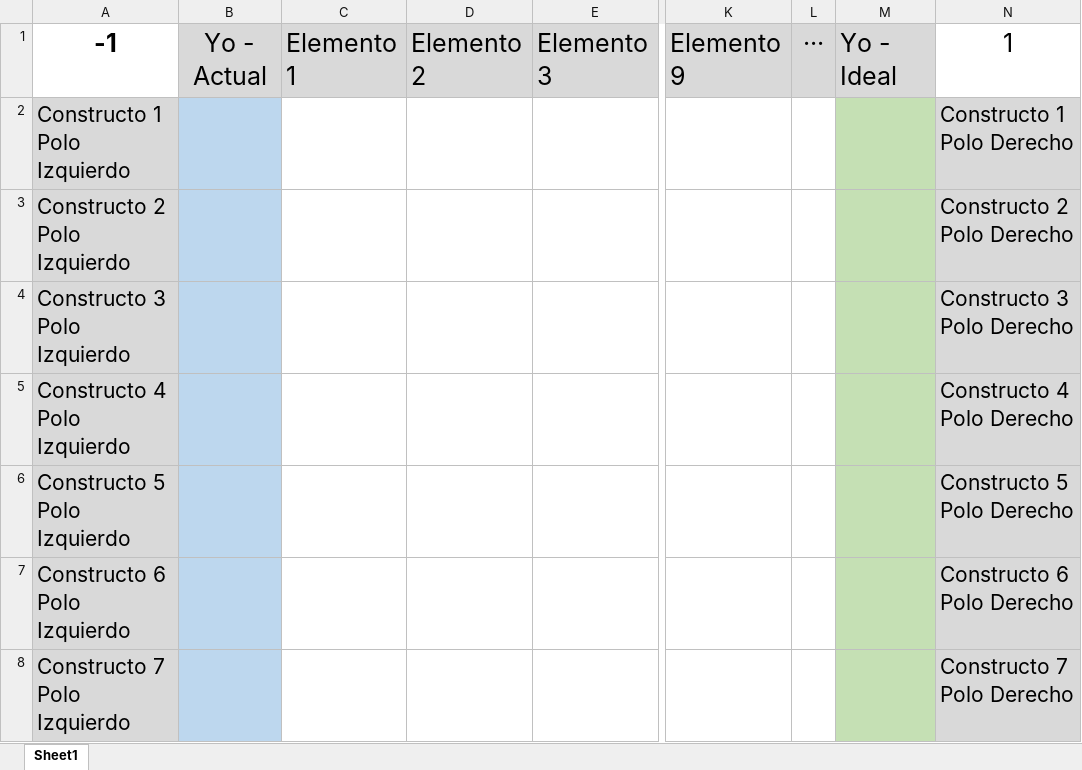
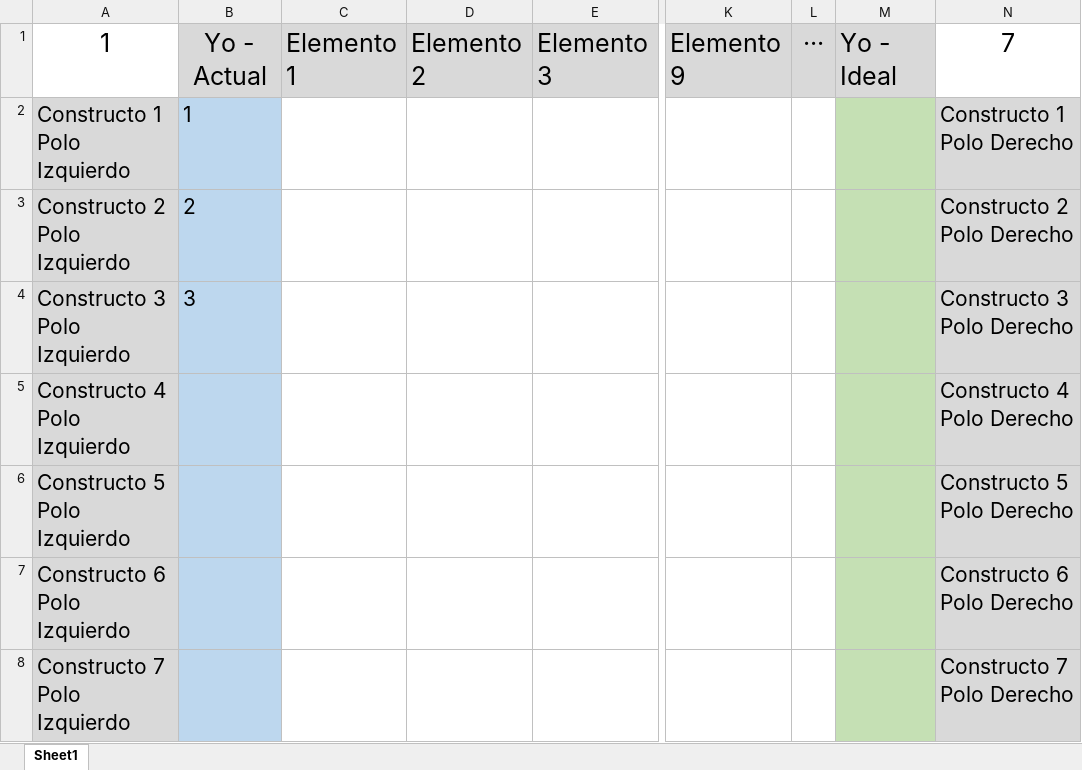
Before and after one commit to GICUNED/GridFCM.UI, an Excel workbook: UI/plantillas/RepGrid_Template.xlsx, sheet Sheet1, drawn as a sheet; only a part is shown, gaps mark what is left out; values as stored, in another font and other column widths than the file's, no borders; the diff names each change by its address in the sheet, - before the commit and + after, or states it on an @@ line.

```diff
--- a/UI/plantillas/RepGrid_Template.xlsx (sheet Sheet1)
+++ b/UI/plantillas/RepGrid_Template.xlsx (sheet Sheet1)
-A1: -1
+A1: 1
-A1 bold: on
+A1 bold: off
-N1: 1
+N1: 7
-B2: (empty)
+B2: 1
-B3: (empty)
+B3: 2
-B4: (empty)
+B4: 3
```
Also changed, not shown: UI/plantillas/WimpGrid_Template.xlsx, 2 other files.
